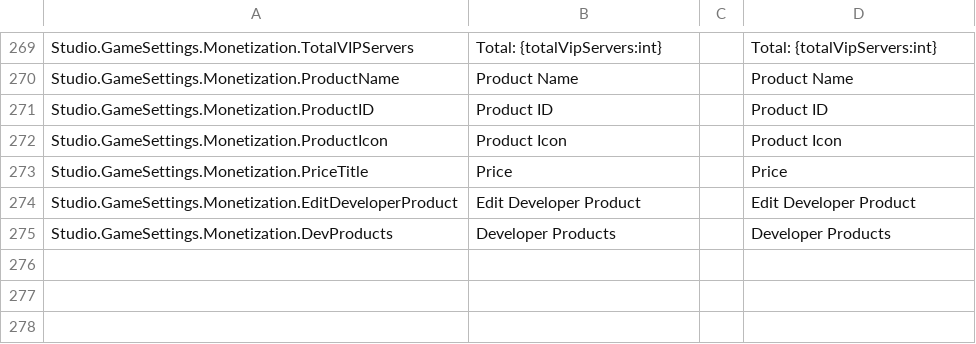
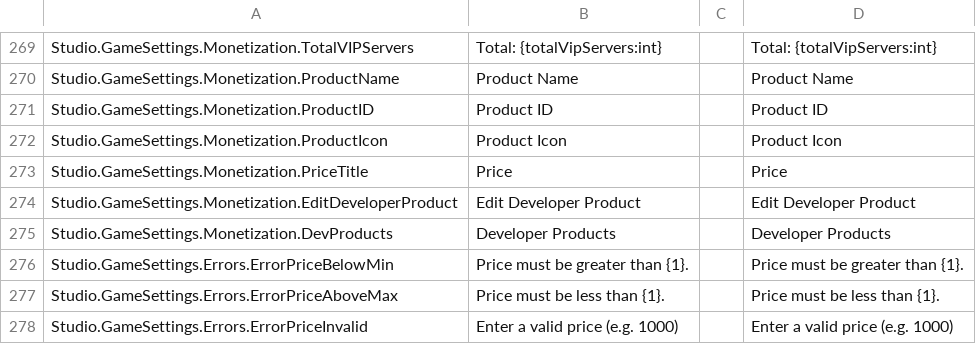
Before and after one commit to nutterthanos/Roblox-Client-Tracker, a CSV file: BuiltInPlugins/GameSettings/Src/Resources/GameSettingsTranslationDevelopmentTable.csv, drawn as a sheet; only a part is shown, gaps mark what is left out.

```diff
--- a/BuiltInPlugins/GameSettings/Src/Resources/GameSettingsTranslationDevelopmentTable.csv
+++ b/BuiltInPlugins/GameSettings/Src/Resources/GameSettingsTranslationDevelopmentTable.csv
@@ -275 +275,4 @@ Studio.GameSettings.Monetization.EditDeveloperProduct,Edit Developer Product, ,E
 Studio.GameSettings.Monetization.DevProducts,Developer Products, ,Developer Products
+Studio.GameSettings.Errors.ErrorPriceBelowMin,Price must be greater than {1}., ,Price must be greater than {1}.
+Studio.GameSettings.Errors.ErrorPriceAboveMax,Price must be less than {1}., ,Price must be less than {1}.
+Studio.GameSettings.Errors.ErrorPriceInvalid,Enter a valid price (e.g. 1000), ,Enter a valid price (e.g. 1000)
```
Also changed, not shown: rbxManifest.csv, rbxPkgManifest.csv, 6 other files.
